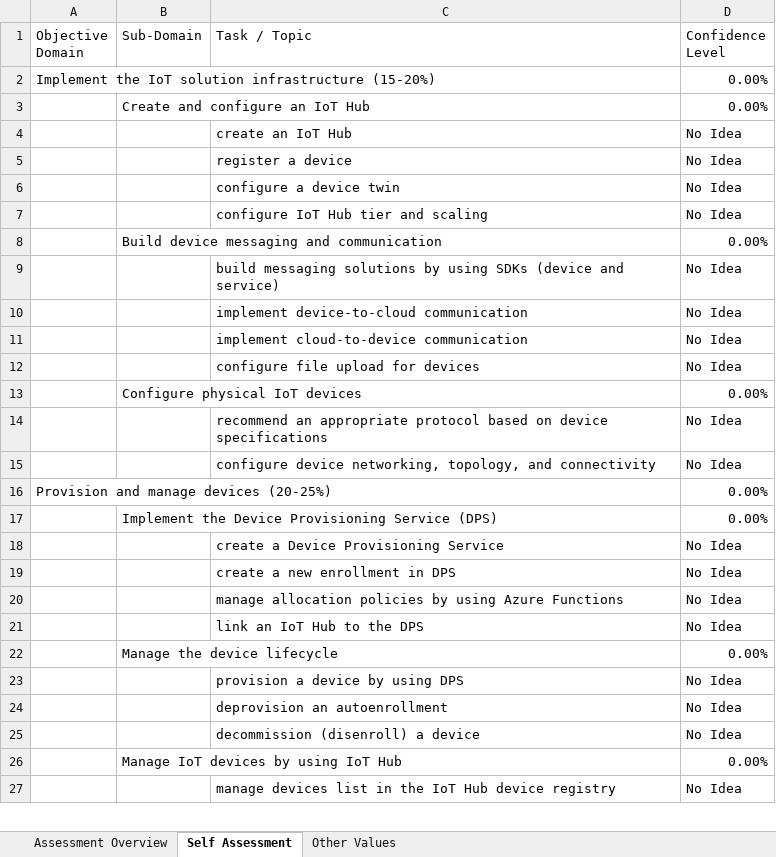
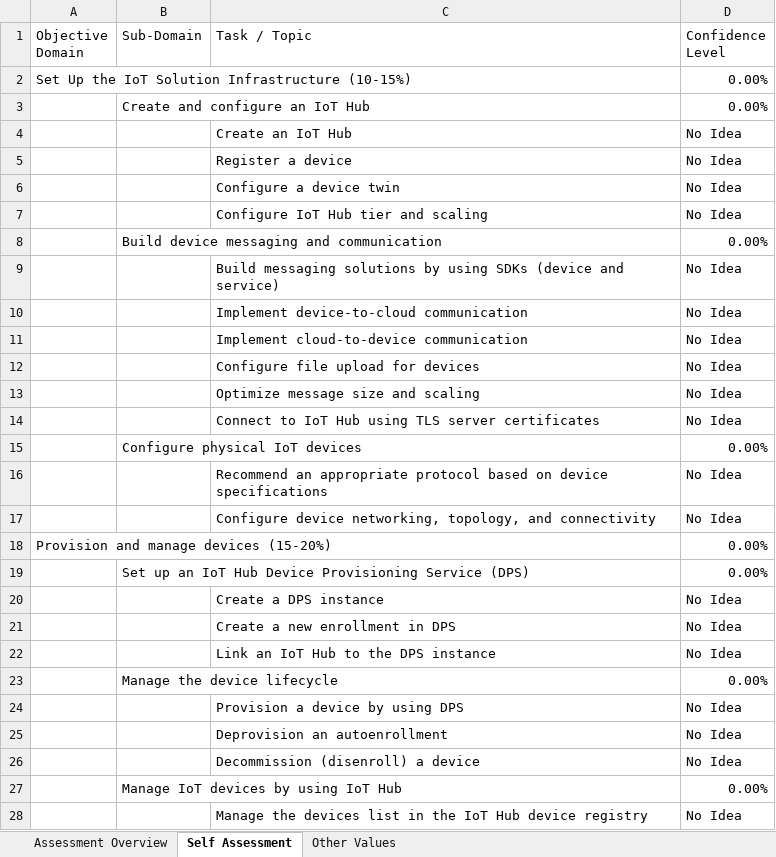
Before and after one commit to Build5Nines/exam-assessments, an Excel workbook: Assessments/Exam-Msft-AZ-220-Self-Assessment-Build5Nines.xlsx, sheet Self Assessment, drawn as a sheet; only a part is shown; values as stored, in another font and other column widths than the file's, no cell formats; conditional formats not drawn; removed rows and columns are numbered as before the commit, all else as after; the diff covers the shown part only; the diff names each change by its address in the sheet, - before the commit and + after, or states it on an @@ line.

Commit message:
Updated AZ220 to sept 24, 2021

```diff
--- a/Assessments/Exam-Msft-AZ-220-Self-Assessment-Build5Nines.xlsx (sheet Self Assessment)
+++ b/Assessments/Exam-Msft-AZ-220-Self-Assessment-Build5Nines.xlsx (sheet Self Assessment)
-A2 (Objective Domain): Implement the IoT solution infrastructure (15-20%)
+A2 (Objective Domain): Set Up the IoT Solution Infrastructure (10-15%)
-C4 (Task / Topic): create an IoT Hub
+C4 (Task / Topic): Create an IoT Hub
-C5 (Task / Topic): register a device
+C5 (Task / Topic): Register a device
-C6 (Task / Topic): configure a device twin
+C6 (Task / Topic): Configure a device twin
-C7 (Task / Topic): configure IoT Hub tier and scaling
+C7 (Task / Topic): Configure IoT Hub tier and scaling
-C9 (Task / Topic): build messaging solutions…
+C9 (Task / Topic): Build messaging solutions…
-C10 (Task / Topic): implement device-to-cloud communication
+C10 (Task / Topic): Implement device-to-cloud communication
-C11 (Task / Topic): implement cloud-to-device communication
+C11 (Task / Topic): Implement cloud-to-device communication
-C12 (Task / Topic): configure file upload for devices
+C12 (Task / Topic): Configure file upload for devices
+row 13:  |  | Optimize message size and scaling | No Idea
+row 14:  |  | Connect to IoT Hub using TLS server certificates | No Idea
-C16 (Task / Topic): recommend an appropriate…
+C16 (Task / Topic): Recommend an appropriate…
-C17 (Task / Topic): configure device networking,…
+C17 (Task / Topic): Configure device networking,…
-A18 (Objective Domain): Provision and manage devices (20-25%)
+A18 (Objective Domain): Provision and manage devices (15-20%)
-B19 (Sub-Domain): Implement the Device Provisioning…
+B19 (Sub-Domain): Set up an IoT Hub Device Provisioning…
-C20 (Task / Topic): create a Device Provisioning Service
+C20 (Task / Topic): Create a DPS instance
-C21 (Task / Topic): create a new enrollment in DPS
+C21 (Task / Topic): Create a new enrollment in DPS
-row 20:  |  | manage allocation policies by using Azure Functions | No Idea
-C22 (Task / Topic): link an IoT Hub to the DPS
+C22 (Task / Topic): Link an IoT Hub to the DPS instance
-C24 (Task / Topic): provision a device by using DPS
+C24 (Task / Topic): Provision a device by using DPS
-C25 (Task / Topic): deprovision an autoenrollment
+C25 (Task / Topic): Deprovision an autoenrollment
-C26 (Task / Topic): decommission (disenroll) a device
+C26 (Task / Topic): Decommission (disenroll) a device
-C28 (Task / Topic): manage devices list…
+C28 (Task / Topic): Manage the devices list…
```
Also changed, not shown: 49 added rows, 7 removed rows and 58 edited cells elsewhere in this sheet, sheet Assessment Overview, cell formats, formulas that keep their value.
